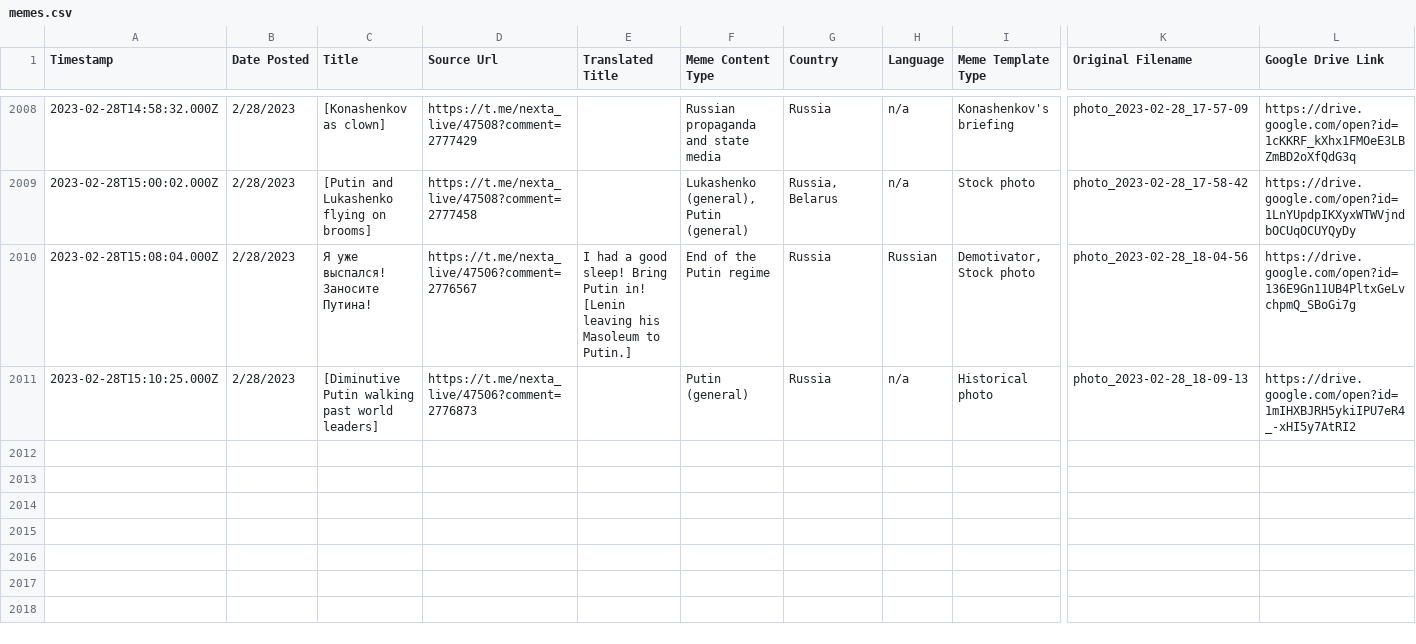
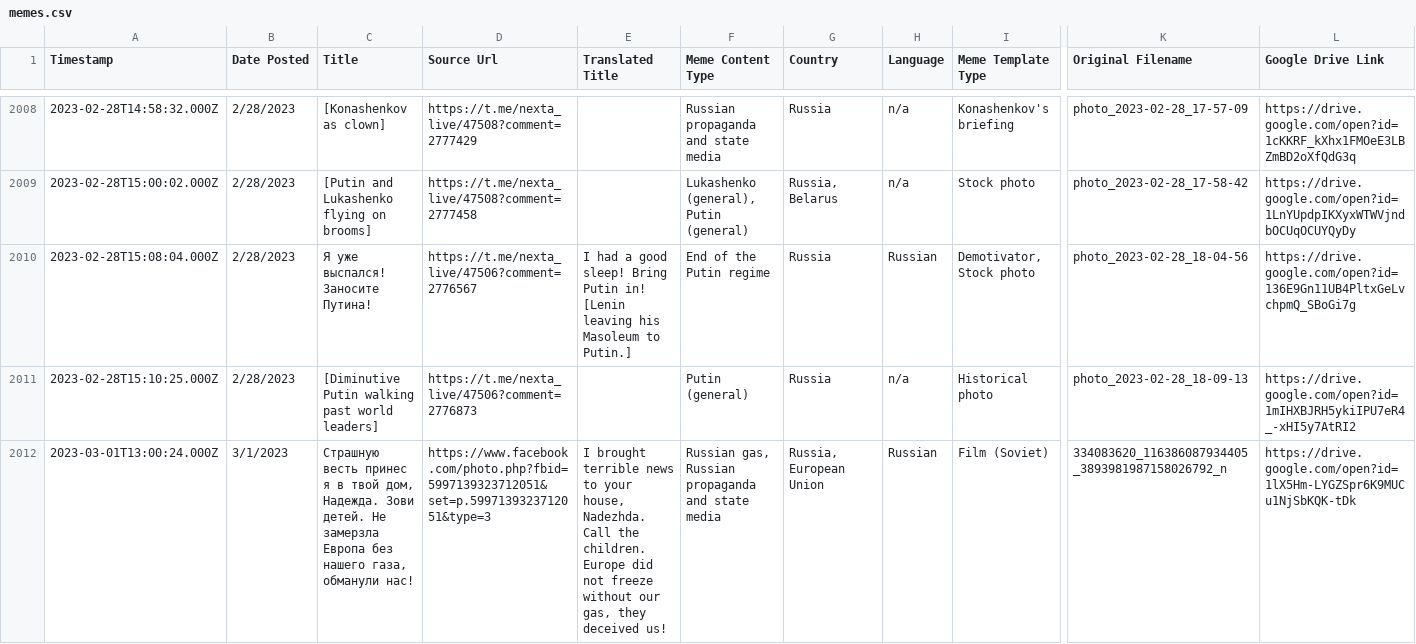
Before and after one commit to sucho-archiving/meme-wall, a CSV file: memes.csv, drawn as a sheet; only a part is shown, gaps mark what is left out; rows hold the shown columns only; the diff covers the shown part only; the diff names each change by its address in the sheet, - before the commit and + after, or states it on an @@ line.

```diff
--- a/memes.csv
+++ b/memes.csv
+row 2012: 2023-03-01T13:00:24.000Z | 3/1/2023 | Страшную весть принес я в твой дом, Надежда. Зови детей. Не замерзла Европа без нашего газа, обманули нас! | https://www.facebook.com/photo.php?fbid=5997139323712051&set=p.5997139323712051&type=3 | I brought terrible news to your house, Nadezhda. Call the children. Europe did not freeze without our gas, they deceived us! | Russian gas, Russian propaganda and state media | Russia, European Union | Russian | Film (Soviet) | 334083620_116386087934405_3893981987158026792_n | https://drive.google.com/open?id=1lX5Hm-LYGZSpr6K9MUCu1NjSbKQK-tDk
```
Also changed, not shown: 2 added rows elsewhere in this file, 17 other files.
